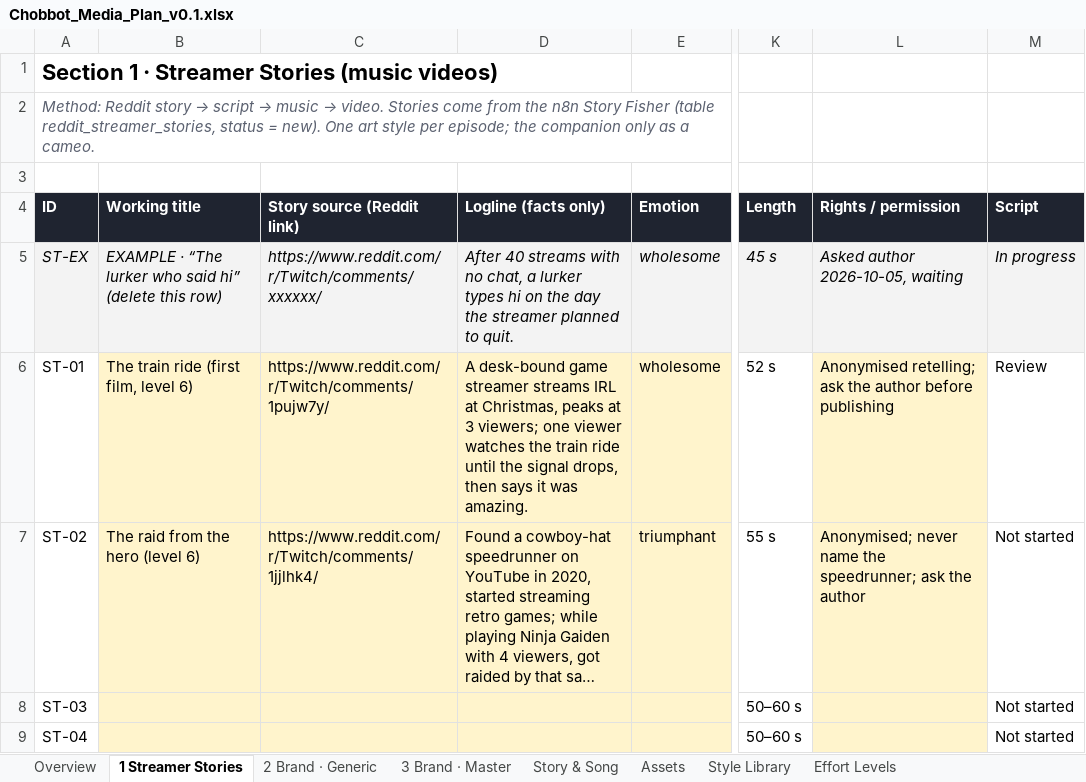
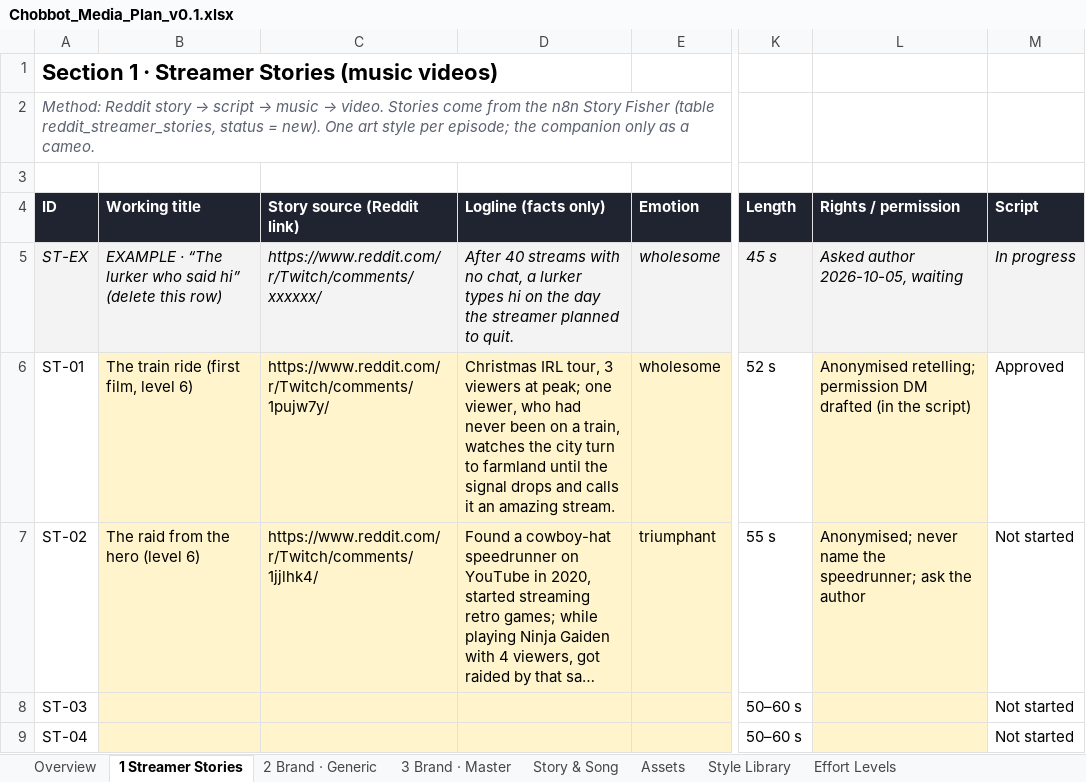
Before and after one commit to choblytics-droid/Chobbot, an Excel workbook: brand-video/plan/Chobbot_Media_Plan_v0.1.xlsx, sheet 1 Streamer Stories, drawn as a sheet; only a part is shown, gaps mark what is left out; long unchanged cells end in …; values as stored, in another font and other column widths than the file's, no borders; charts and pictures and conditional formats not drawn; the diff names each change by its address in the sheet, - before the commit and + after, or states it on an @@ line.

```diff
--- a/brand-video/plan/Chobbot_Media_Plan_v0.1.xlsx (sheet 1 Streamer Stories)
+++ b/brand-video/plan/Chobbot_Media_Plan_v0.1.xlsx (sheet 1 Streamer Stories)
-D6 (Logline (facts only)): A desk-bound game streamer streams IRL at Christmas, peaks at 3 viewers; one viewer watches the train ride until the signal drops, then says it was amazing.
+D6 (Logline (facts only)): Christmas IRL tour, 3 viewers at peak; one viewer, who had never been on a train, watches the city turn to farmland until the signal drops and calls it an amazing stream.
-L6 (Rights / permission): Anonymised retelling; ask the author before publishing
+L6 (Rights / permission): Anonymised retelling; permission DM drafted (in the script)
-M6 (Script): Review
+M6 (Script): Approved
```
Also changed, not shown: sheet Story & Song, sheet Overview, 1 other file.
